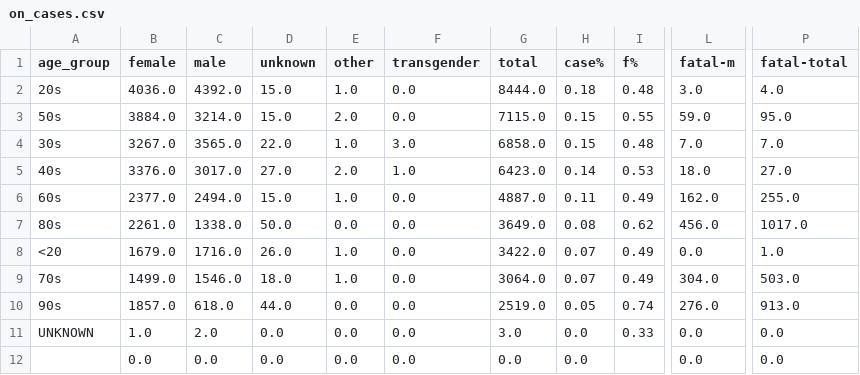
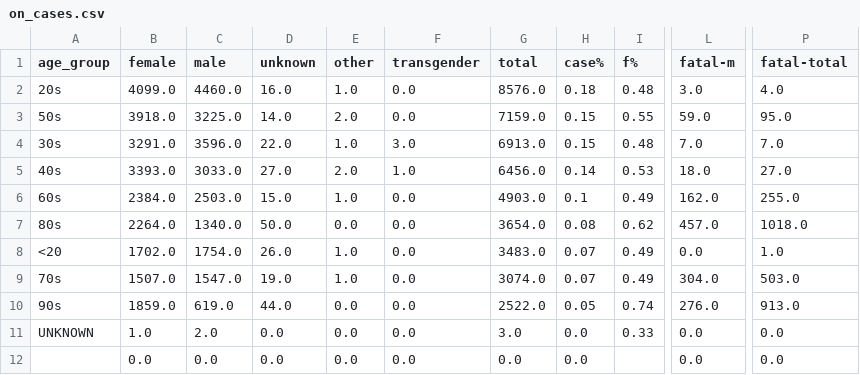
Before and after one commit to tamccullough/covon, a CSV file: datasets/2020/on_cases.csv, drawn as a sheet; only a part is shown, gaps mark what is left out; the diff names each change by its address in the sheet, - before the commit and + after, or states it on an @@ line.

```diff
--- a/datasets/2020/on_cases.csv
+++ b/datasets/2020/on_cases.csv
-B2 (female): 4036.0
+B2 (female): 4099.0
-C2 (male): 4392.0
+C2 (male): 4460.0
-D2 (unknown): 15.0
+D2 (unknown): 16.0
-G2 (total): 8444.0
+G2 (total): 8576.0
-B3 (female): 3884.0
+B3 (female): 3918.0
-C3 (male): 3214.0
+C3 (male): 3225.0
-D3 (unknown): 15.0
+D3 (unknown): 14.0
-G3 (total): 7115.0
+G3 (total): 7159.0
-B4 (female): 3267.0
+B4 (female): 3291.0
-C4 (male): 3565.0
+C4 (male): 3596.0
-G4 (total): 6858.0
+G4 (total): 6913.0
-B5 (female): 3376.0
+B5 (female): 3393.0
-C5 (male): 3017.0
+C5 (male): 3033.0
-G5 (total): 6423.0
+G5 (total): 6456.0
-B6 (female): 2377.0
+B6 (female): 2384.0
-C6 (male): 2494.0
+C6 (male): 2503.0
-G6 (total): 4887.0
+G6 (total): 4903.0
-H6 (case%): 0.11
+H6 (case%): 0.1
-B7 (female): 2261.0
+B7 (female): 2264.0
-C7 (male): 1338.0
+C7 (male): 1340.0
-G7 (total): 3649.0
+G7 (total): 3654.0
-L7 (fatal-m): 456.0
+L7 (fatal-m): 457.0
-P7 (fatal-total): 1017.0
+P7 (fatal-total): 1018.0
-B8 (female): 1679.0
+B8 (female): 1702.0
-C8 (male): 1716.0
+C8 (male): 1754.0
-G8 (total): 3422.0
+G8 (total): 3483.0
-B9 (female): 1499.0
+B9 (female): 1507.0
-C9 (male): 1546.0
+C9 (male): 1547.0
-D9 (unknown): 18.0
+D9 (unknown): 19.0
-G9 (total): 3064.0
+G9 (total): 3074.0
-B10 (female): 1857.0
+B10 (female): 1859.0
-C10 (male): 618.0
+C10 (male): 619.0
-G10 (total): 2519.0
+G10 (total): 2522.0
```
Also changed, not shown: datasets/2020/fatal.csv, datasets/2020/infected.csv, 53 other files.
